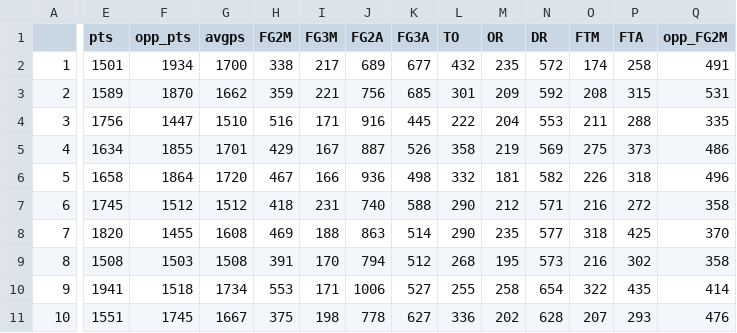
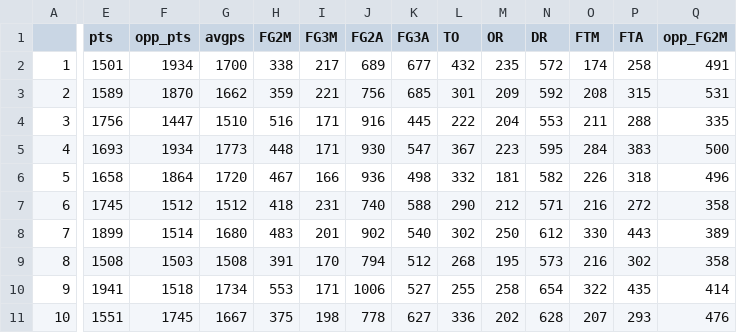
Before and after one commit to serra/bball, a CSV file: stats/heren_2018-2019_regseas_team_totals.csv, drawn as a sheet; only a part is shown, gaps mark what is left out; the diff covers the shown part only; the diff names each change by its address in the sheet, - before the commit and + after, or states it on an @@ line.

```diff
--- a/stats/heren_2018-2019_regseas_team_totals.csv
+++ b/stats/heren_2018-2019_regseas_team_totals.csv
-E5 (pts): 1634
+E5 (pts): 1693
-F5 (opp_pts): 1855
+F5 (opp_pts): 1934
-G5 (avgps): 1701
+G5 (avgps): 1773
-H5 (FG2M): 429
+H5 (FG2M): 448
-I5 (FG3M): 167
+I5 (FG3M): 171
-J5 (FG2A): 887
+J5 (FG2A): 930
-K5 (FG3A): 526
+K5 (FG3A): 547
-L5 (TO): 358
+L5 (TO): 367
-M5 (OR): 219
+M5 (OR): 223
-N5 (DR): 569
+N5 (DR): 595
-O5 (FTM): 275
+O5 (FTM): 284
-P5 (FTA): 373
+P5 (FTA): 383
-Q5 (opp_FG2M): 486
+Q5 (opp_FG2M): 500
-E8 (pts): 1820
+E8 (pts): 1899
-F8 (opp_pts): 1455
+F8 (opp_pts): 1514
-G8 (avgps): 1608
+G8 (avgps): 1680
-H8 (FG2M): 469
+H8 (FG2M): 483
-I8 (FG3M): 188
+I8 (FG3M): 201
-J8 (FG2A): 863
+J8 (FG2A): 902
-K8 (FG3A): 514
+K8 (FG3A): 540
-L8 (TO): 290
+L8 (TO): 302
-M8 (OR): 235
+M8 (OR): 250
-N8 (DR): 577
+N8 (DR): 612
-O8 (FTM): 318
+O8 (FTM): 330
-P8 (FTA): 425
+P8 (FTA): 443
-Q8 (opp_FG2M): 370
+Q8 (opp_FG2M): 389
```
Also changed, not shown: 40 edited cells elsewhere in this file, stats/heren_2018-2019_regseas_advanced_team_stats.csv, stats/heren_2018-2019_regseas_advanced_team_stats_google.csv, 24 other files.
